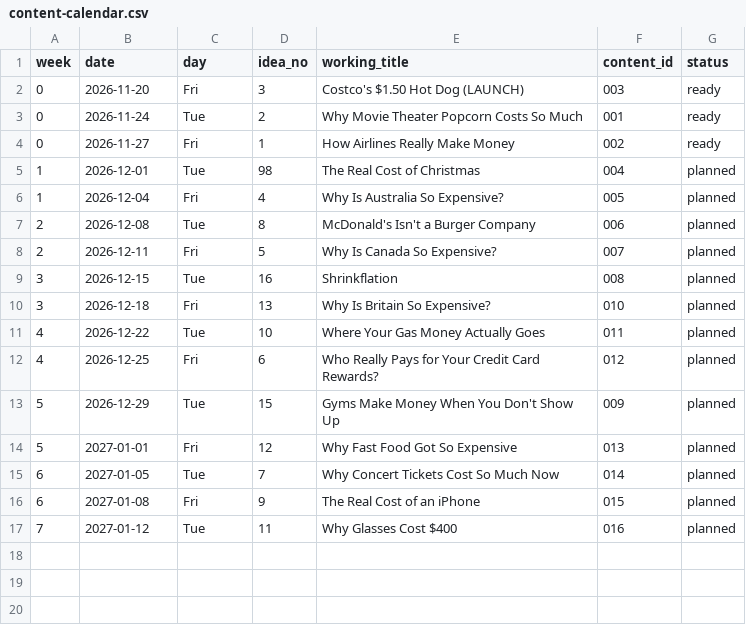
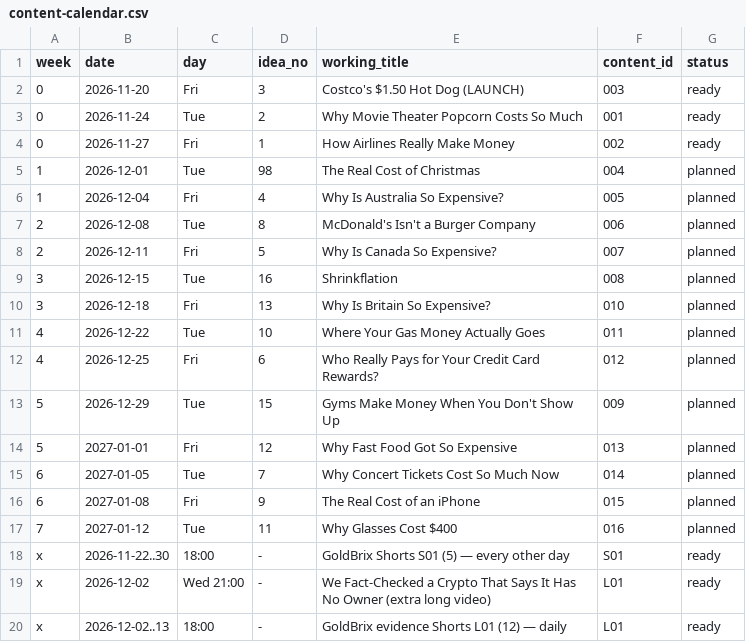
Before and after one commit to Federationgbx/AIagent, a CSV file: tracking/content-calendar.csv, drawn as a sheet.

```diff
--- a/tracking/content-calendar.csv
+++ b/tracking/content-calendar.csv
@@ -17 +17,4 @@ week,date,day,idea_no,working_title,content_id,status
 7,2027-01-12,Tue,11,Why Glasses Cost $400,016,planned
+x,2026-11-22..30,18:00,-,GoldBrix Shorts S01 (5) — every other day,S01,ready
+x,2026-12-02,Wed 21:00,-,We Fact-Checked a Crypto That Says It Has No Owner (extra long video),L01,ready
+x,2026-12-02..13,18:00,-,GoldBrix evidence Shorts L01 (12) — daily,L01,ready
```
Also changed, not shown: 2 other files.
